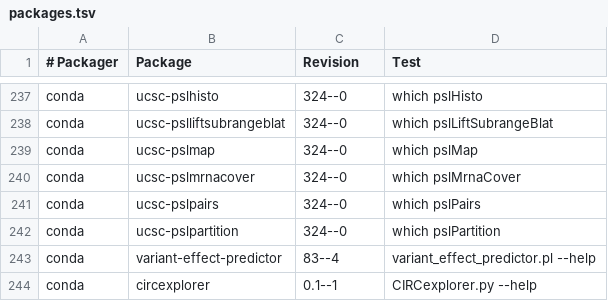
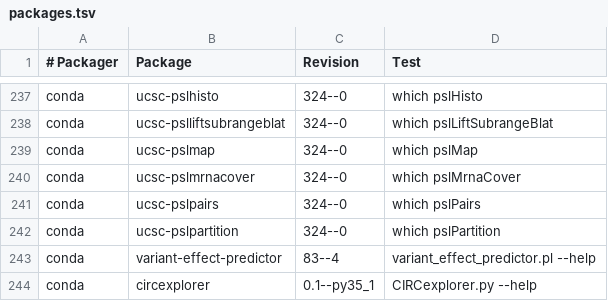
Before and after one commit to BioContainers/mulled, a TSV file: packages.tsv, drawn as a sheet; only a part is shown, gaps mark what is left out.

Commit message:
Fix package build number

```diff
--- a/packages.tsv
+++ b/packages.tsv
@@ -243,2 +243,2 @@ conda	ucsc-pslpartition	324--0	which pslPartition
 conda	variant-effect-predictor	83--4	variant_effect_predictor.pl --help
-conda	circexplorer	0.1--1	CIRCexplorer.py --help
+conda	circexplorer	0.1--py35_1	CIRCexplorer.py --help
```
